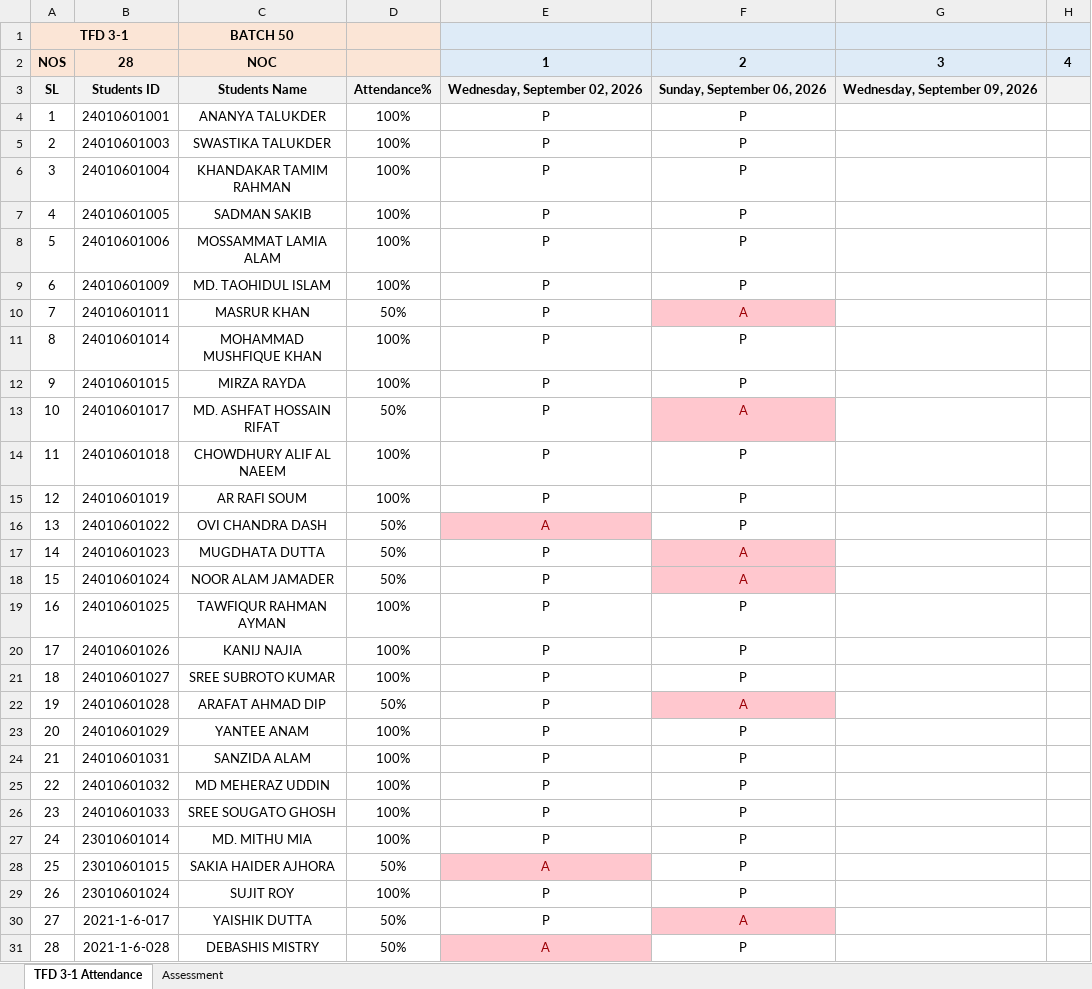
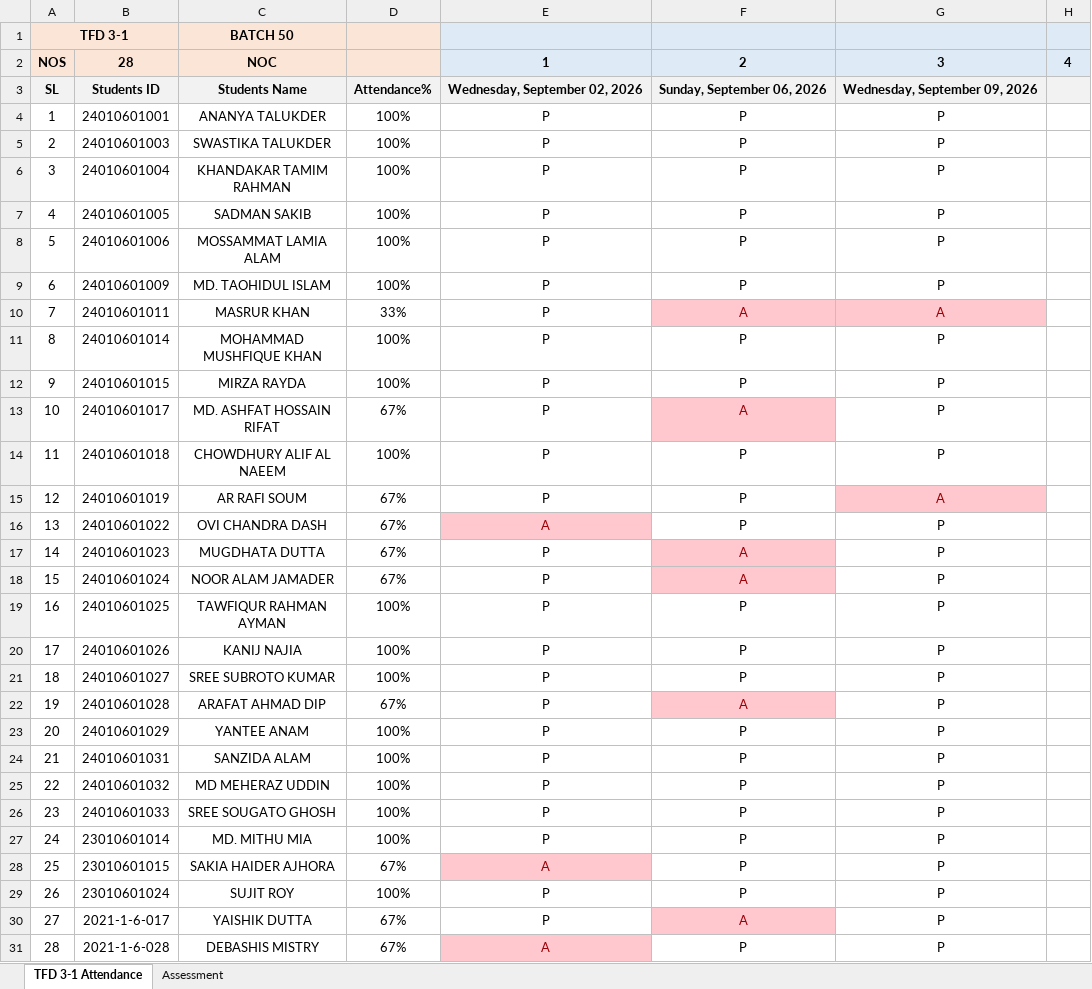
Before and after one commit to Faculty-OS/EduMetrics-DataPipeline, an Excel workbook: TFD 3-1/Regular Assessment TFD 3-1.xlsx, sheet TFD 3-1 Attendance, drawn as a sheet; only a part is shown; values as stored, in another font and other column widths than the file's, no borders; conditional formats not drawn; the diff names each change by its address in the sheet, - before the commit and + after, or states it on an @@ line.

```diff
--- a/TFD 3-1/Regular Assessment TFD 3-1.xlsx (sheet TFD 3-1 Attendance)
+++ b/TFD 3-1/Regular Assessment TFD 3-1.xlsx (sheet TFD 3-1 Attendance)
-G4:G9: (empty)
+G4:G9: P
-D10: 50%
+D10: 33%
-G10: (empty)
+G10: A
-G10 fill: none
+G10 fill: #FFC7CE
-G11:G14: (empty)
+G11:G14: P
-D13: 50%
+D13: 67%
-D15: 100%
+D15: 67%
-G15: (empty)
+G15: A
-G15 fill: none
+G15 fill: #FFC7CE
-D16:D18: 50%
+D16:D18: 67%
-G16:G31: (empty)
+G16:G31: P
-D22: 50%
+D22: 67%
-D28: 50%
+D28: 67%
-D30:D31: 50%
+D30:D31: 67%
```
Also changed, not shown: ESE 2-1/Regular Assessment ESE 2-1.xlsx, TFD 3-2/Regular Assessment TFD 3-2.xlsx, 1 other file.
